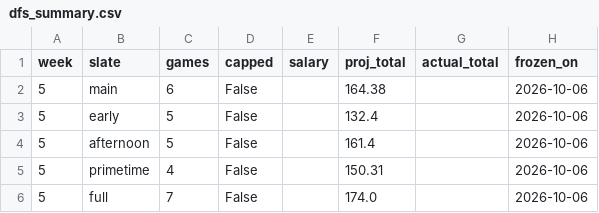
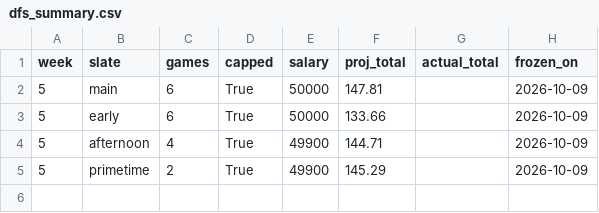
Before and after one commit to 3GO-47/rainman, a CSV file: data/processed/dfs_summary.csv, drawn as a sheet.

```diff
--- a/data/processed/dfs_summary.csv
+++ b/data/processed/dfs_summary.csv
@@ -1,6 +1,5 @@
 week,slate,games,capped,salary,proj_total,actual_total,frozen_on
-5,main,6,False,,164.38,,2026-10-06
-5,early,5,False,,132.4,,2026-10-06
-5,afternoon,5,False,,161.4,,2026-10-06
-5,primetime,4,False,,150.31,,2026-10-06
-5,full,7,False,,174.0,,2026-10-06
+5,main,6,True,50000,147.81,,2026-10-09
+5,early,6,True,50000,133.66,,2026-10-09
+5,afternoon,4,True,49900,144.71,,2026-10-09
+5,primetime,2,True,49900,145.29,,2026-10-09
```
Also changed, not shown: data/processed/dfs_entries.csv.
